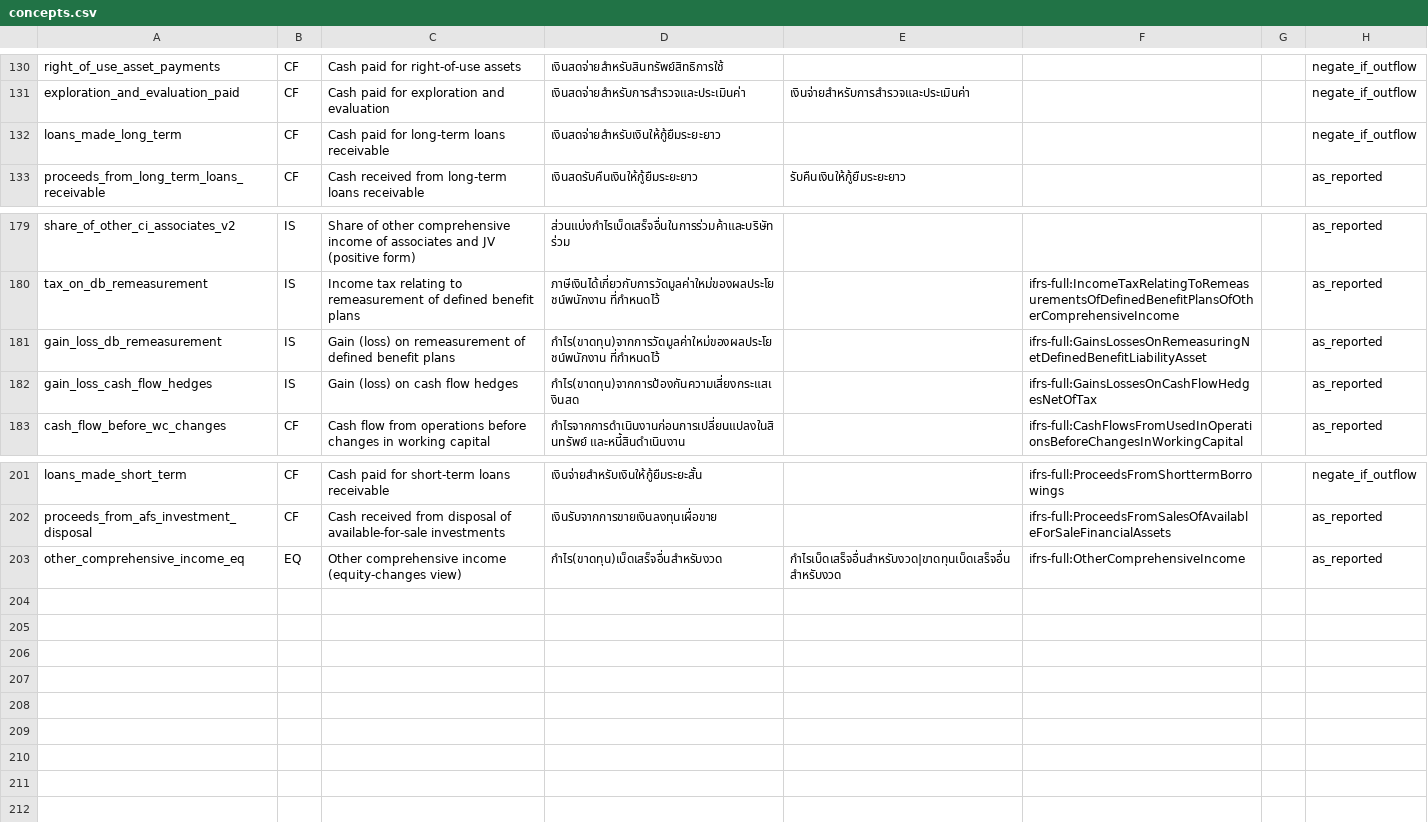
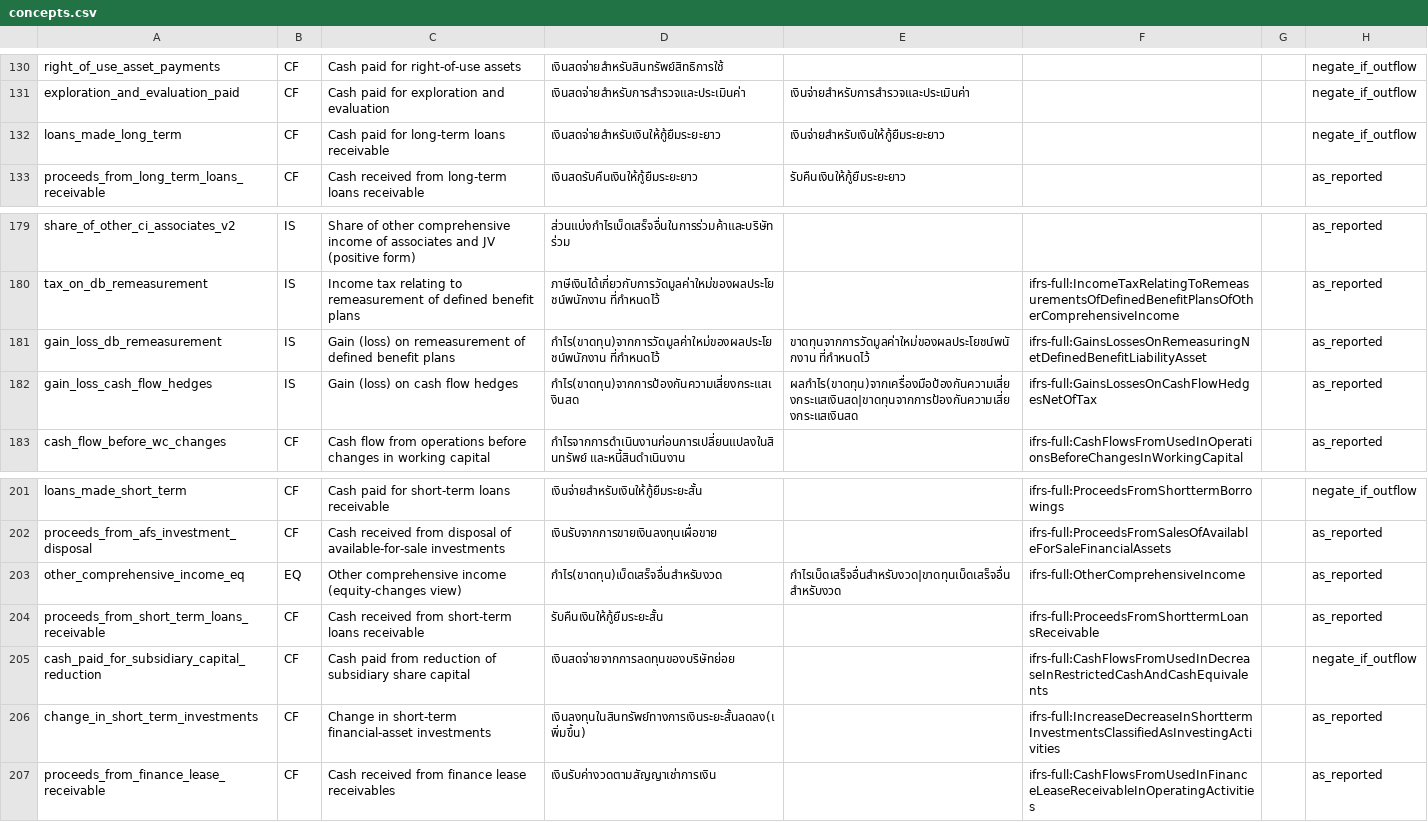
Before and after one commit to ninyawee/thaifin, a CSV file: data/concepts.csv, drawn as a sheet; only a part is shown, gaps mark what is left out.

```diff
--- a/data/concepts.csv
+++ b/data/concepts.csv
@@ -131,3 +131,3 @@ right_of_use_asset_payments,CF,Cash paid for right-of-use assets,เงินส
 exploration_and_evaluation_paid,CF,Cash paid for exploration and evaluation,เงินสดจ่ายสำหรับการสำรวจและประเมินค่า,เงินจ่ายสำหรับการสำรวจและประเมินค่า,,,negate_if_outflow
-loans_made_long_term,CF,Cash paid for long-term loans receivable,เงินสดจ่ายสำหรับเงินให้กู้ยืมระยะยาว,,,,negate_if_outflow
+loans_made_long_term,CF,Cash paid for long-term loans receivable,เงินสดจ่ายสำหรับเงินให้กู้ยืมระยะยาว,เงินจ่ายสำหรับเงินให้กู้ยืมระยะยาว,,,negate_if_outflow
 proceeds_from_long_term_loans_receivable,CF,Cash received from long-term loans receivable,เงินสดรับคืนเงินให้กู้ยืมระยะยาว,รับคืนเงินให้กู้ยืมระยะยาว,,,as_reported
@@ -180,4 +180,4 @@ share_of_other_ci_associates_v2,IS,Share of other comprehensive income of associ
 tax_on_db_remeasurement,IS,Income tax relating to remeasurement of defined benefit plans,ภาษีเงินได้เกี่ยวกับการวัดมูลค่าใหม่ของผลประโยชน์พนักงาน ที่กำหนดไว้,,ifrs-full:IncomeTaxRelatingToRemeasurementsOfDefinedBenefitPlansOfOtherComprehensiveIncome,,as_reported
-gain_loss_db_remeasurement,IS,Gain (loss) on remeasurement of defined benefit plans,กำไร(ขาดทุน)จากการวัดมูลค่าใหม่ของผลประโยชน์พนักงาน ที่กำหนดไว้,,ifrs-full:GainsLossesOnRemeasuringNetDefinedBenefitLiabilityAsset,,as_reported
-gain_loss_cash_flow_hedges,IS,Gain (loss) on cash flow hedges,กำไร(ขาดทุน)จากการป้องกันความเสี่ยงกระแสเงินสด,,ifrs-full:GainsLossesOnCashFlowHedgesNetOfTax,,as_reported
+gain_loss_db_remeasurement,IS,Gain (loss) on remeasurement of defined benefit plans,กำไร(ขาดทุน)จากการวัดมูลค่าใหม่ของผลประโยชน์พนักงาน ที่กำหนดไว้,ขาดทุนจากการวัดมูลค่าใหม่ของผลประโยชน์พนักงาน ที่กำหนดไว้,ifrs-full:GainsLossesOnRemeasuringNetDefinedBenefitLiabilityAsset,,as_reported
+gain_loss_cash_flow_hedges,IS,Gain (loss) on cash flow hedges,กำไร(ขาดทุน)จากการป้องกันความเสี่ยงกระแสเงินสด,ผลกำไร(ขาดทุน)จากเครื่องมือป้องกันความเสี่ยงกระแสเงินสด|ขาดทุนจากการป้องกันความเสี่ยงกระแสเงินสด,ifrs-full:GainsLossesOnCashFlowHedgesNetOfTax,,as_reported
 cash_flow_before_wc_changes,CF,Cash flow from operations before changes in working capital,กำไรจากการดำเนินงานก่อนการเปลี่ยนแปลงในสินทรัพย์ และหนี้สินดำเนินงาน,,ifrs-full:CashFlowsFromUsedInOperationsBeforeChangesInWorkingCapital,,as_reported
@@ -203 +203,5 @@ proceeds_from_afs_investment_disposal,CF,Cash received from disposal of availabl
 other_comprehensive_income_eq,EQ,Other comprehensive income (equity-changes view),กำไร(ขาดทุน)เบ็ดเสร็จอื่นสำหรับงวด,กำไรเบ็ดเสร็จอื่นสำหรับงวด|ขาดทุนเบ็ดเสร็จอื่นสำหรับงวด,ifrs-full:OtherComprehensiveIncome,,as_reported
+proceeds_from_short_term_loans_receivable,CF,Cash received from short-term loans receivable,รับคืนเงินให้กู้ยืมระยะสั้น,,ifrs-full:ProceedsFromShorttermLoansReceivable,,as_reported
+cash_paid_for_subsidiary_capital_reduction,CF,Cash paid from reduction of subsidiary share capital,เงินสดจ่ายจากการลดทุนของบริษัทย่อย,,ifrs-full:CashFlowsFromUsedInDecreaseInRestrictedCashAndCashEquivalents,,negate_if_outflow
+change_in_short_term_investments,CF,Change in short-term financial-asset investments,เงินลงทุนในสินทรัพย์ทางการเงินระยะสั้นลดลง(เพิ่มขึ้น),,ifrs-full:IncreaseDecreaseInShorttermInvestmentsClassifiedAsInvestingActivities,,as_reported
+proceeds_from_finance_lease_receivable,CF,Cash received from finance lease receivables,เงินรับค่างวดตามสัญญาเช่าการเงิน,,ifrs-full:CashFlowsFromUsedInFinanceLeaseReceivableInOperatingActivities,,as_reported
```
